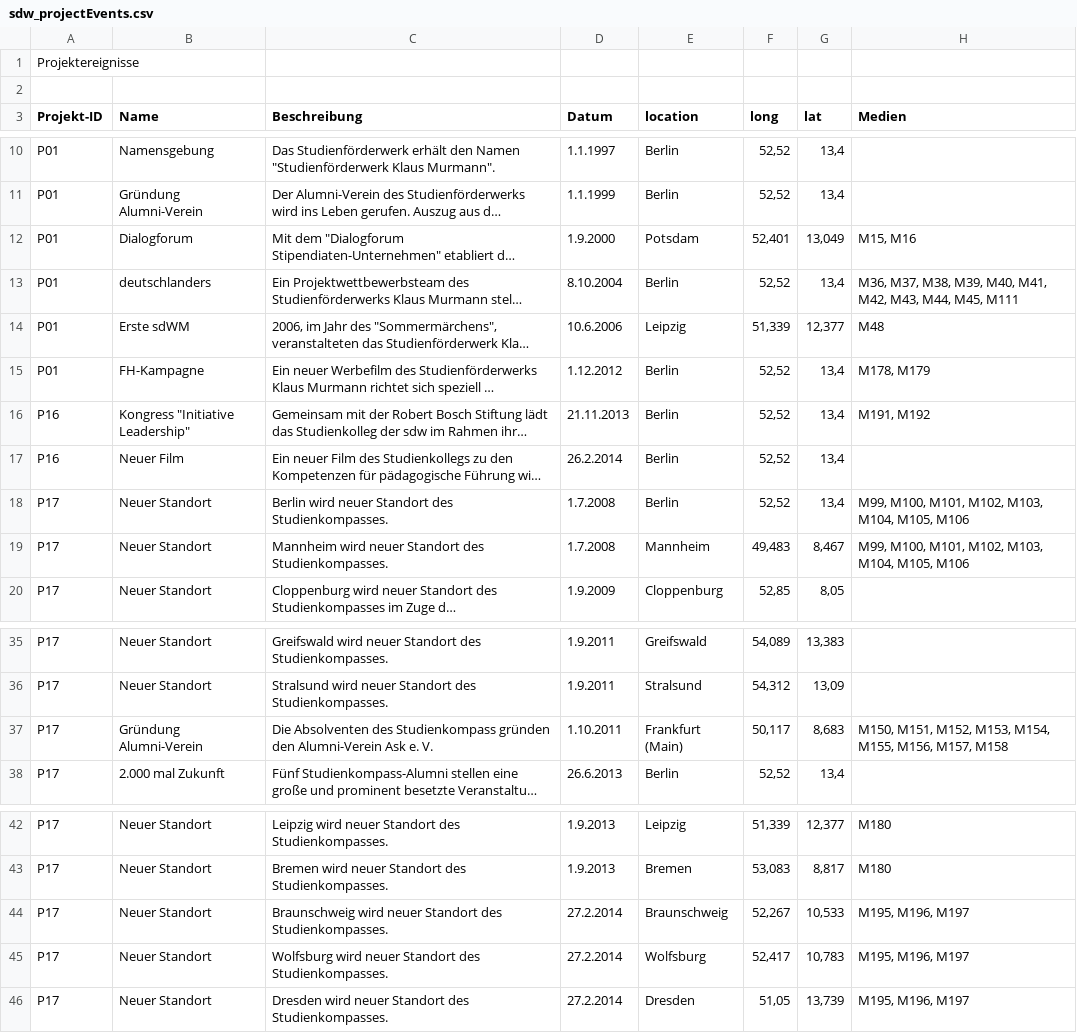
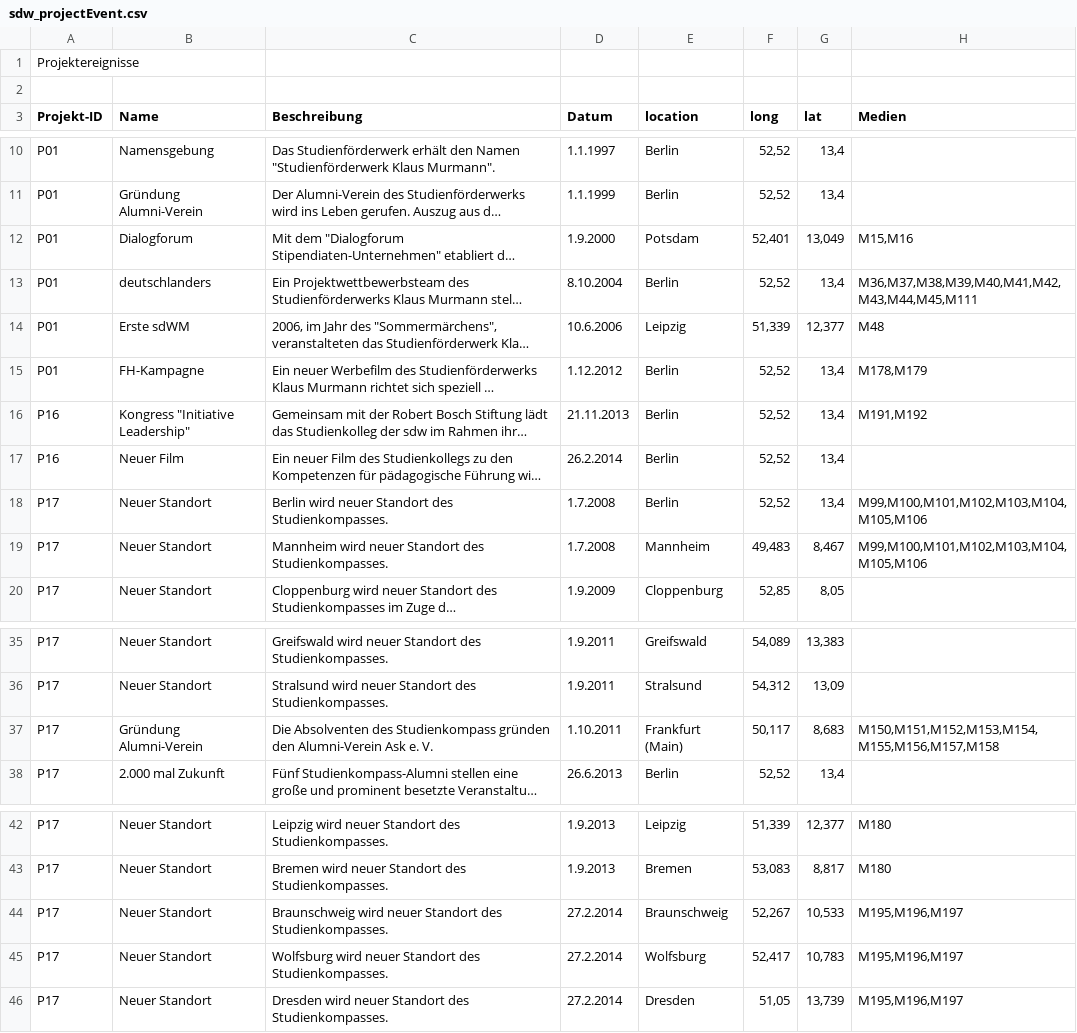
Before and after one commit to MenschMarcus/HistoGlobe_school, a CSV file: config/sdw/data/sdw_projectEvent.csv (was config/sdw/data/sdw_projectEvents.csv), drawn as a sheet; only a part is shown, gaps mark what is left out; long unchanged cells end in …; the diff names each change by its address in the sheet, - before the commit and + after, or states it on an @@ line.

```diff
--- a/config/sdw/data/sdw_projectEvents.csv
+++ b/config/sdw/data/sdw_projectEvent.csv
-H12 (Medien): M15, M16
+H12 (Medien): M15,M16
-H13 (Medien): M36, M37, M38, M39, M40, M41, M42, M43, M44, M45, M111
+H13 (Medien): M36,M37,M38,M39,M40,M41,M42,M43,M44,M45,M111
-H15 (Medien): M178, M179
+H15 (Medien): M178,M179
-H16 (Medien): M191, M192
+H16 (Medien): M191,M192
-H18:H19 (Medien): M99, M100, M101, M102, M103, M104, M105, M106
+H18:H19 (Medien): M99,M100,M101,M102,M103,M104,M105,M106
-H37 (Medien): M150, M151, M152, M153, M154, M155, M156, M157, M158
+H37 (Medien): M150,M151,M152,M153,M154,M155,M156,M157,M158
-H44:H46 (Medien): M195, M196, M197
+H44:H46 (Medien): M195,M196,M197
```
Also changed, not shown: config/sdw/data/sdw_medium.csv, 3 other files.
